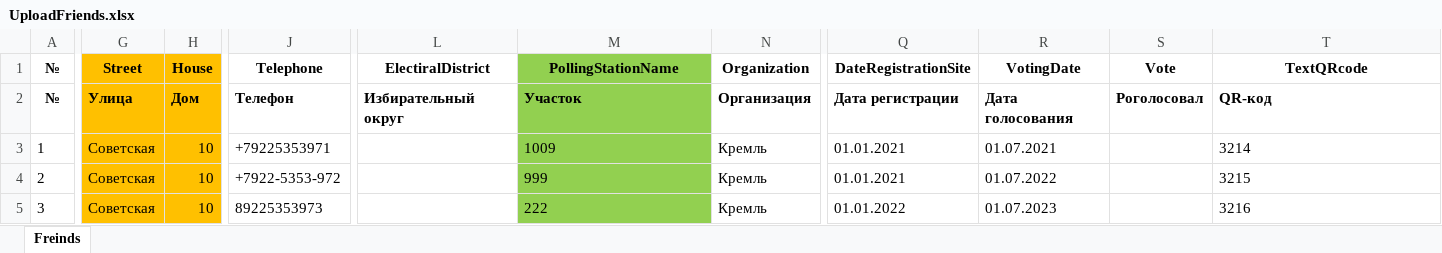
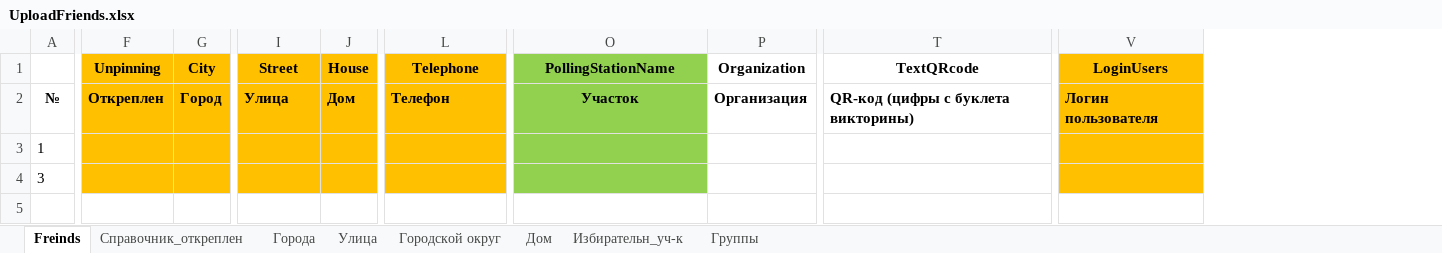
Before and after one commit to Voloodya/voteCollector, an Excel workbook: UploadFriends.xlsx, sheet Freinds, drawn as a sheet; only a part is shown, gaps mark what is left out; values as stored, in another font and other column widths than the file's, no borders; removed rows and columns are numbered as before the commit, all else as after; rows hold the shown columns only; the diff covers the shown part only; the diff names each change by its address in the sheet, - before the commit and + after, or states it on an @@ line.

Commit message:
change entity Group and User - add level, parents group and rensponsible user...

```diff
--- a/UploadFriends.xlsx (sheet Freinds)
+++ b/UploadFriends.xlsx (sheet Freinds)
+sheet tab: Справочник_откреплен
+sheet tab: Города
+sheet tab: Улица
+sheet tab: Городской округ
+sheet tab: Дом
+sheet tab: Избирательн_уч-к
+sheet tab: Группы
+column F (Unpinning), row 2: Откреплен
+column G (City), row 2: Город
-column L (ElectiralDistrict), row 2: Избирательный округ
-column Q (DateRegistrationSite), rows 2-3: Дата регистрации | 01.01.2021; row 5: 01.01.2022
-column R (VotingDate), rows 2-3: Дата голосования | 01.07.2021; row 5: 01.07.2023
@@ column S (Vote) hidden, row 2: Роголосовал @@
+column V (LoginUsers), row 2: Логин пользователя
-A1: №
+A1: (empty)
-L1:L3 fill: none
+L1:L3 fill: #FFC000
-O2 alignment: left
+O2 alignment: center
-T2 (TextQRcode): QR-код
+T2 (TextQRcode): QR-код (цифры с буклета викторины)
-I3 (Street): Советская
+I3 (Street): (empty)
-J3 (House): 10
+J3 (House): (empty)
-L3 (Telephone): +79225353971
+L3 (Telephone): (empty)
-O3 (PollingStationName): 1009
+O3 (PollingStationName): (empty)
-P3 (Organization): Кремль
+P3 (Organization): (empty)
-T3 (TextQRcode): 3214
+T3 (TextQRcode): (empty)
-row 4: 2 | Советская | 10 | +7922-5353-972 |  | 999 | Кремль | 01.01.2021 | 01.07.2022 |  | 3215
-I4 (Street): Советская
+I4 (Street): (empty)
-J4 (House): 10
+J4 (House): (empty)
-L4 (Telephone): 89225353973
+L4 (Telephone): (empty)
-L4 fill: none
+L4 fill: #FFC000
-O4 (PollingStationName): 222
+O4 (PollingStationName): (empty)
-P4 (Organization): Кремль
+P4 (Organization): (empty)
-T4 (TextQRcode): 3216
+T4 (TextQRcode): (empty)
```
Also changed, not shown: 2 edited cells elsewhere in this sheet, 28 other files.
